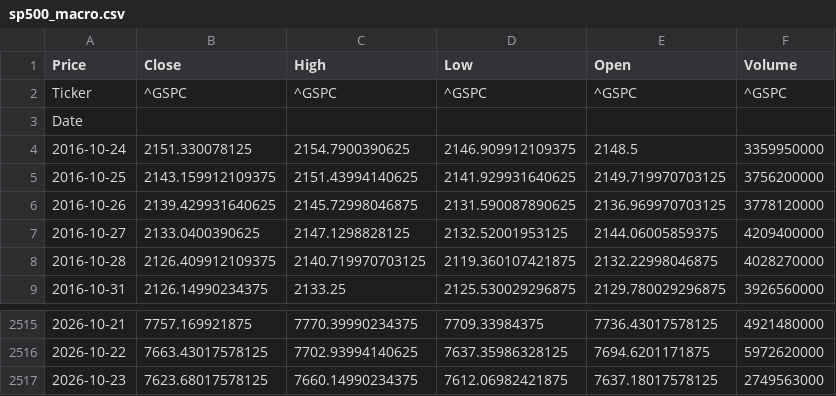
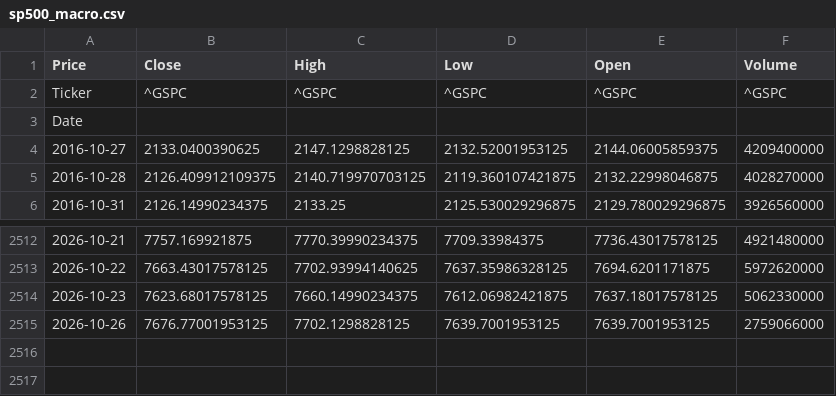
Before and after one commit to elielebos-ui/ai-trade-app, a CSV file: sp500_macro.csv, drawn as a sheet; only a part is shown, gaps mark what is left out.

```diff
--- a/sp500_macro.csv
+++ b/sp500_macro.csv
@@ -3,5 +3,2 @@ Ticker,^GSPC,^GSPC,^GSPC,^GSPC,^GSPC
 Date,,,,,
-2016-10-24,2151.330078125,2154.7900390625,2146.909912109375,2148.5,3359950000
-2016-10-25,2143.159912109375,2151.43994140625,2141.929931640625,2149.719970703125,3756200000
-2016-10-26,2139.429931640625,2145.72998046875,2131.590087890625,2136.969970703125,3778120000
 2016-10-27,2133.0400390625,2147.1298828125,2132.52001953125,2144.06005859375,4209400000
@@ -2516,2 +2513,3 @@ Date,,,,,
 2026-10-22,7663.43017578125,7702.93994140625,7637.35986328125,7694.6201171875,5972620000
-2026-10-23,7623.68017578125,7660.14990234375,7612.06982421875,7637.18017578125,2749563000
+2026-10-23,7623.68017578125,7660.14990234375,7612.06982421875,7637.18017578125,5062330000
+2026-10-26,7676.77001953125,7702.1298828125,7639.7001953125,7639.7001953125,2759066000
```
Also changed, not shown: apple_features.csv, crude_oil_features.csv, 9 other files.
